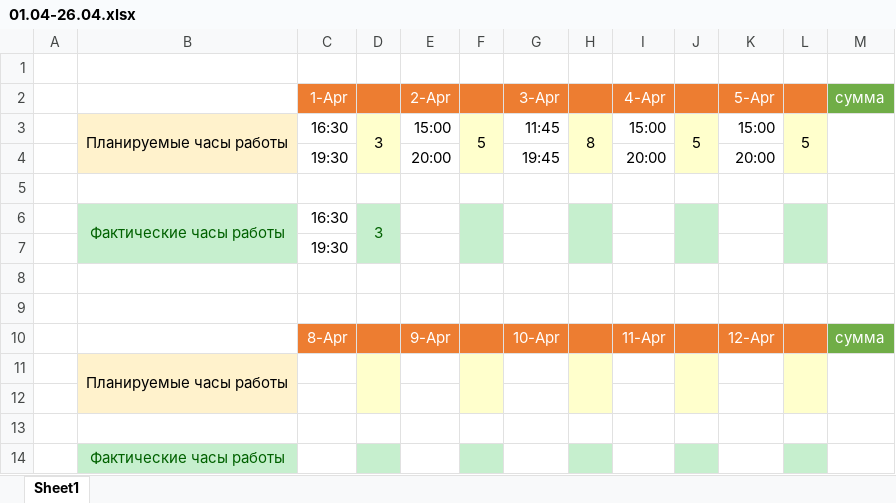
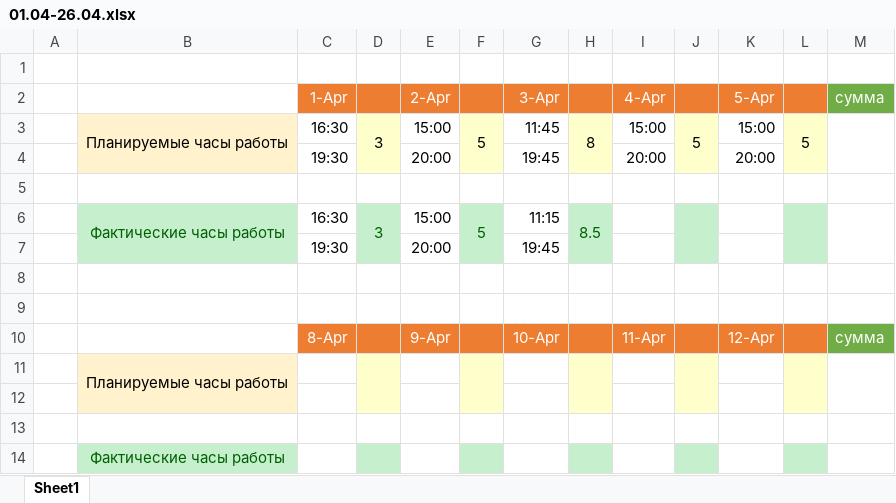
Before and after one commit to oskarton/anna_sharuntsova, an Excel workbook: 01.04-26.04.xlsx, sheet Sheet1, drawn as a sheet; only a part is shown; values as stored, in another font and other column widths than the file's, no borders; removed rows and columns are numbered as before the commit, all else as after; the diff names each change by its address in the sheet, - before the commit and + after, or states it on an @@ line.

Commit message:
update yesterday and today

```diff
--- a/01.04-26.04.xlsx (sheet Sheet1)
+++ b/01.04-26.04.xlsx (sheet Sheet1)
-row 6:  | Фактические часы работы | 16:30 | 3
-row 7:  |  | 19:30
+row 6:  | Фактические часы работы | 16:30 | 3 | 15:00 | 5 | 11:15 | 8.5
+row 7:  |  | 19:30 |  | 20:00 |  | 19:45
```
